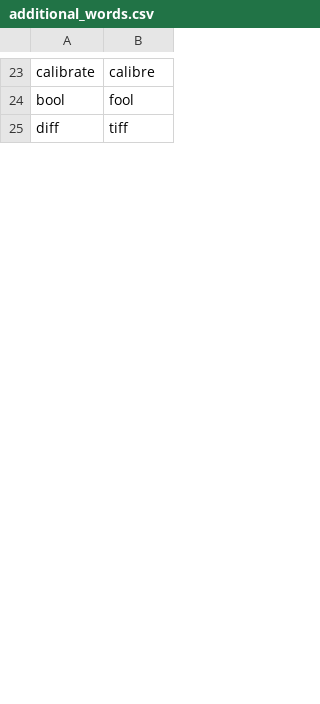
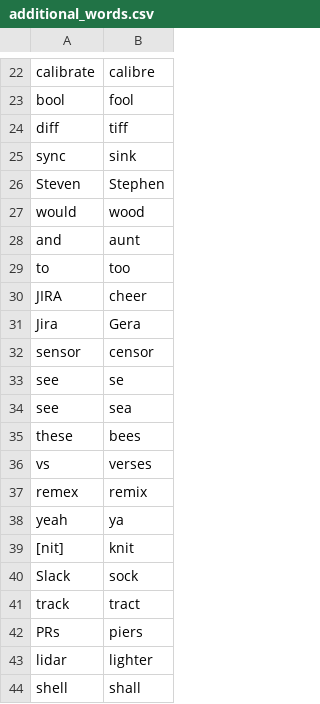
Before and after one commit to rachel-1/talon, a CSV file: settings/additional_words.csv, drawn as a sheet; only a part is shown, gaps mark what is left out; the diff covers the shown part only.

```diff
--- a/settings/additional_words.csv
+++ b/settings/additional_words.csv
@@ -25 +24,21 @@ bool,fool
 diff,tiff
+sync,sink
+Steven,Stephen
+would,wood
+and,aunt
+to,too
+JIRA,cheer
+Jira,Gera
+sensor,censor
+see,se
+see,sea
+these,bees
+vs,verses
+remex,remix
+yeah,ya
+[nit],knit
+Slack,sock
+track,tract
+PRs,piers
+lidar,lighter
+shell,shall
```
Also changed, not shown: 23 added rows, 1 removed row and 2 edited cells elsewhere in this file, 10 other files.
